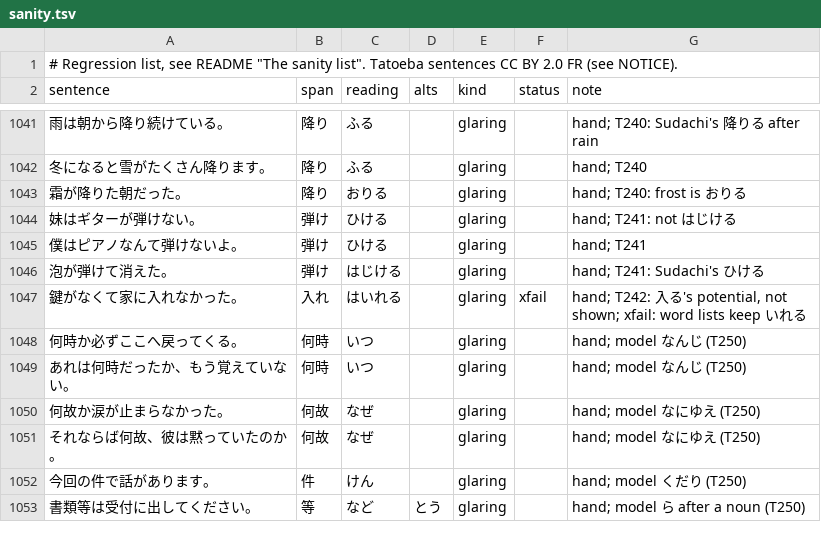
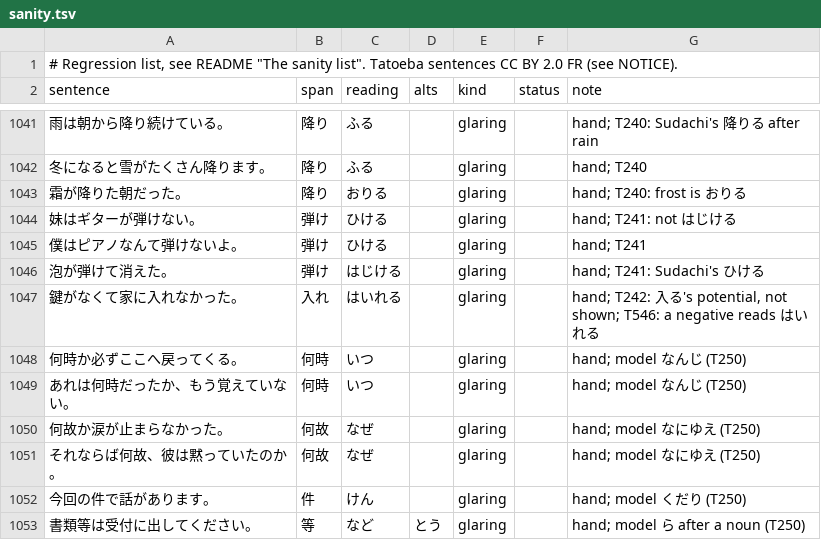
Before and after one commit to blankiekun/yurigana, a TSV file: eval/sanity.tsv, drawn as a sheet; only a part is shown, gaps mark what is left out.

Commit message:
feat(rules): 入れる where it may be はいれる: a negative reads はいれる (T546); いる/ある after it or a noun glued before is いれる, shown (T545)

```diff
--- a/eval/sanity.tsv
+++ b/eval/sanity.tsv
@@ -1046,3 +1046,3 @@ sentence	span	reading	alts	kind	status	note
 泡が弾けて消えた。	弾け	はじける		glaring		hand; T241: Sudachi's ひける
-鍵がなくて家に入れなかった。	入れ	はいれる		glaring	xfail	hand; T242: 入る's potential, not shown; xfail: word lists keep いれる
+鍵がなくて家に入れなかった。	入れ	はいれる		glaring		hand; T242: 入る's potential, not shown; T546: a negative reads はいれる
 何時か必ずここへ戻ってくる。	何時	いつ		glaring		hand; model なんじ (T250)
```
Also changed, not shown: 3 other files.
